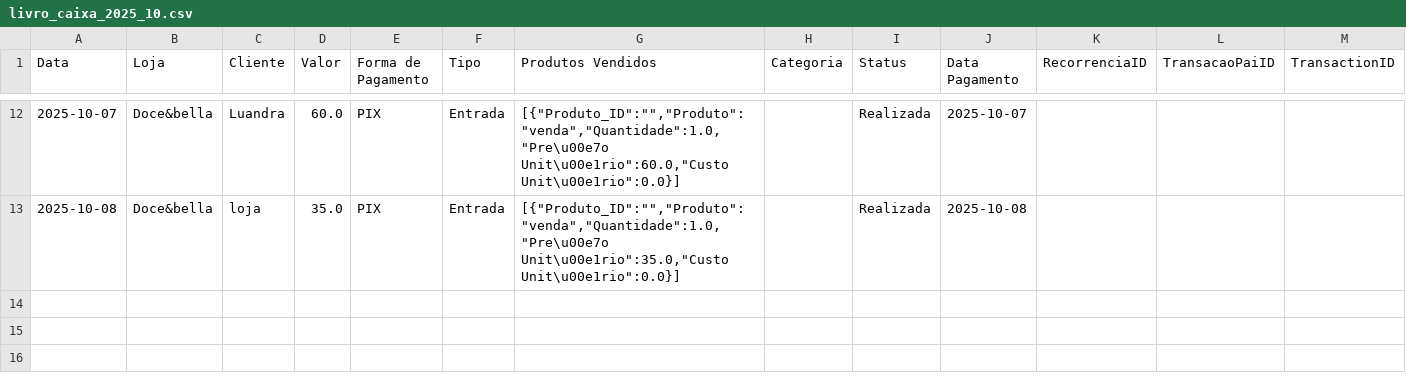
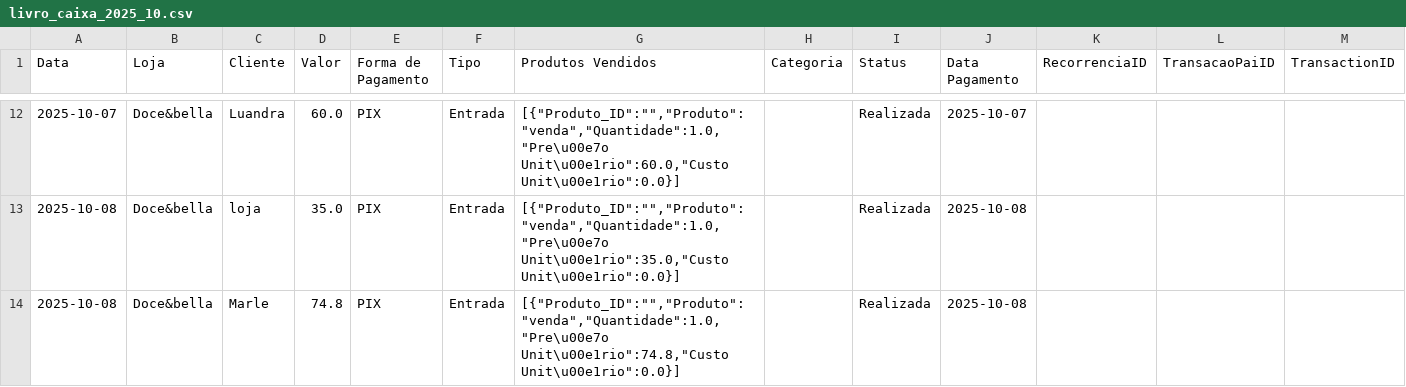
Before and after one commit to ribeiromendes5014-design/fluxo, a CSV file: livro_caixa_2025_10.csv, drawn as a sheet; only a part is shown, gaps mark what is left out; the diff names each change by its address in the sheet, - before the commit and + after, or states it on an @@ line.

Commit message:
Nova movimentação

```diff
--- a/livro_caixa_2025_10.csv
+++ b/livro_caixa_2025_10.csv
+row 14: 2025-10-08 | Doce&bella | Marle | 74.8 | PIX | Entrada | [{"Produto_ID":"","Produto":"venda","Quantidade":1.0,"Pre\u00e7o Unit\u00e1rio":74.8,"Custo Unit\u00e1rio":0.0}] |  | Realizada | 2025-10-08
```
